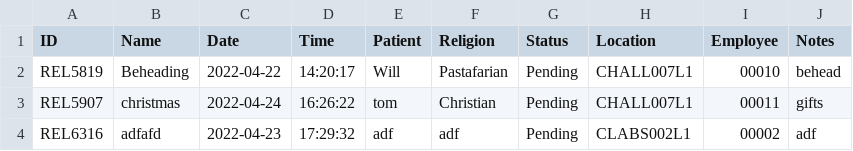
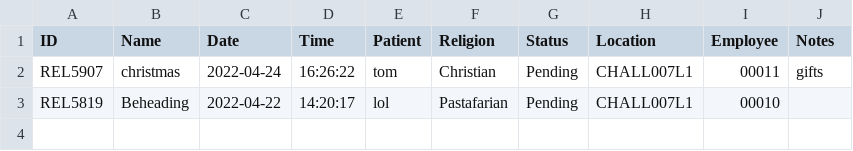
Before and after one commit to CS3733-D22-Team-U/CS3733-D22-Team-U-Final-Iteration, a CSV file: csvTables/TowerReligiousRequests.csv, drawn as a sheet.

Commit message:
adding med edit request

```diff
--- a/csvTables/TowerReligiousRequests.csv
+++ b/csvTables/TowerReligiousRequests.csv
@@ -1,4 +1,3 @@
 ID,Name,Date,Time,Patient,Religion,Status,Location,Employee,Notes
-REL5819,Beheading,2022-04-22,14:20:17,Will,Pastafarian,Pending,CHALL007L1,00010,behead
 REL5907,christmas,2022-04-24,16:26:22,tom,Christian,Pending,CHALL007L1,00011,gifts
-REL6316,adfafd,2022-04-23,17:29:32,adf,adf,Pending,CLABS002L1,00002,adf
+REL5819,Beheading,2022-04-22,14:20:17,lol,Pastafarian,Pending,CHALL007L1,00010,
```
Also changed, not shown: csvTables/TowerMedicineRequests.csv, 3 other files.
